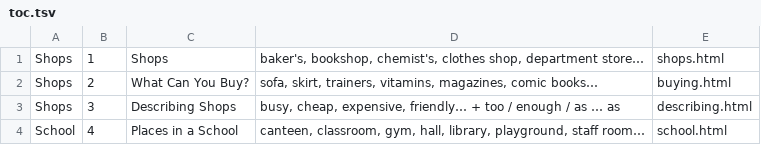
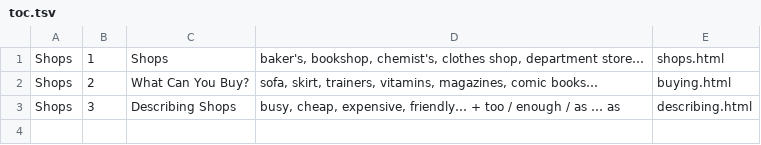
Before and after one commit to elvisk2079-ux/Go-getter-3, a TSV file: src/toc.tsv, drawn as a sheet.

```diff
--- a/src/toc.tsv
+++ b/src/toc.tsv
@@ -3,2 +3 @@ Shops	2	What Can You Buy?	sofa, skirt, trainers, vitamins, magazines, comic book
 Shops	3	Describing Shops	busy, cheap, expensive, friendly… + too / enough / as … as	describing.html
-School	4	Places in a School	canteen, classroom, gym, hall, library, playground, staff room…	school.html
```
Also changed, not shown: 5 other files.
